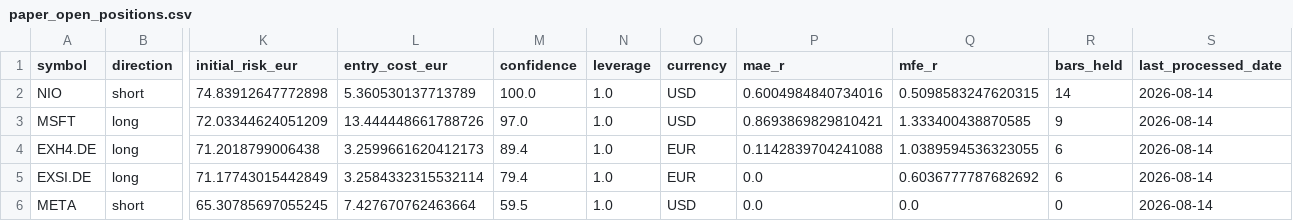
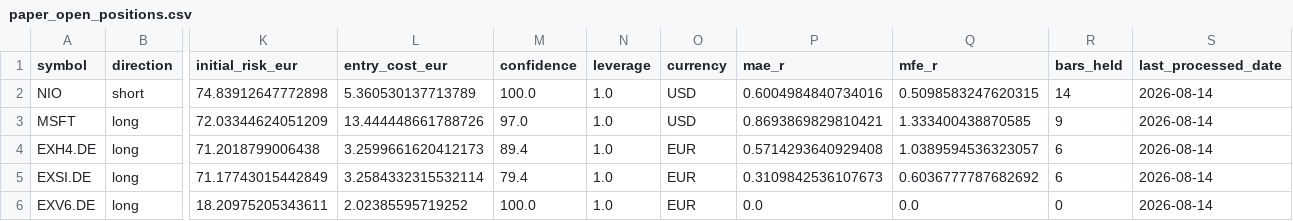
Before and after one commit to rafamarino04/portfolio-manager, a CSV file: data/paper_open_positions.csv, drawn as a sheet; only a part is shown, gaps mark what is left out; removed rows and columns are numbered as before the commit, all else as after; rows hold the shown columns only; the diff names each change by its address in the sheet, - before the commit and + after, or states it on an @@ line.

```diff
--- a/data/paper_open_positions.csv
+++ b/data/paper_open_positions.csv
-P4 (mae_r): 0.1142839704241088
+P4 (mae_r): 0.5714293640929408
-Q4 (mfe_r): 1.0389594536323055
+Q4 (mfe_r): 1.0389594536323057
-P5 (mae_r): 0.0
+P5 (mae_r): 0.3109842536107673
-row 6: META | short | 65.30785697055245 | 7.427670762463664 | 59.5 | 1.0 | USD | 0.0 | 0.0 | 0 | 2026-08-14
+row 6: EXV6.DE | long | 18.20975205343611 | 2.02385595719252 | 100.0 | 1.0 | EUR | 0.0 | 0.0 | 0 | 2026-08-14
```
Also changed, not shown: data/paper_closed_trades.csv, 1 other file.
